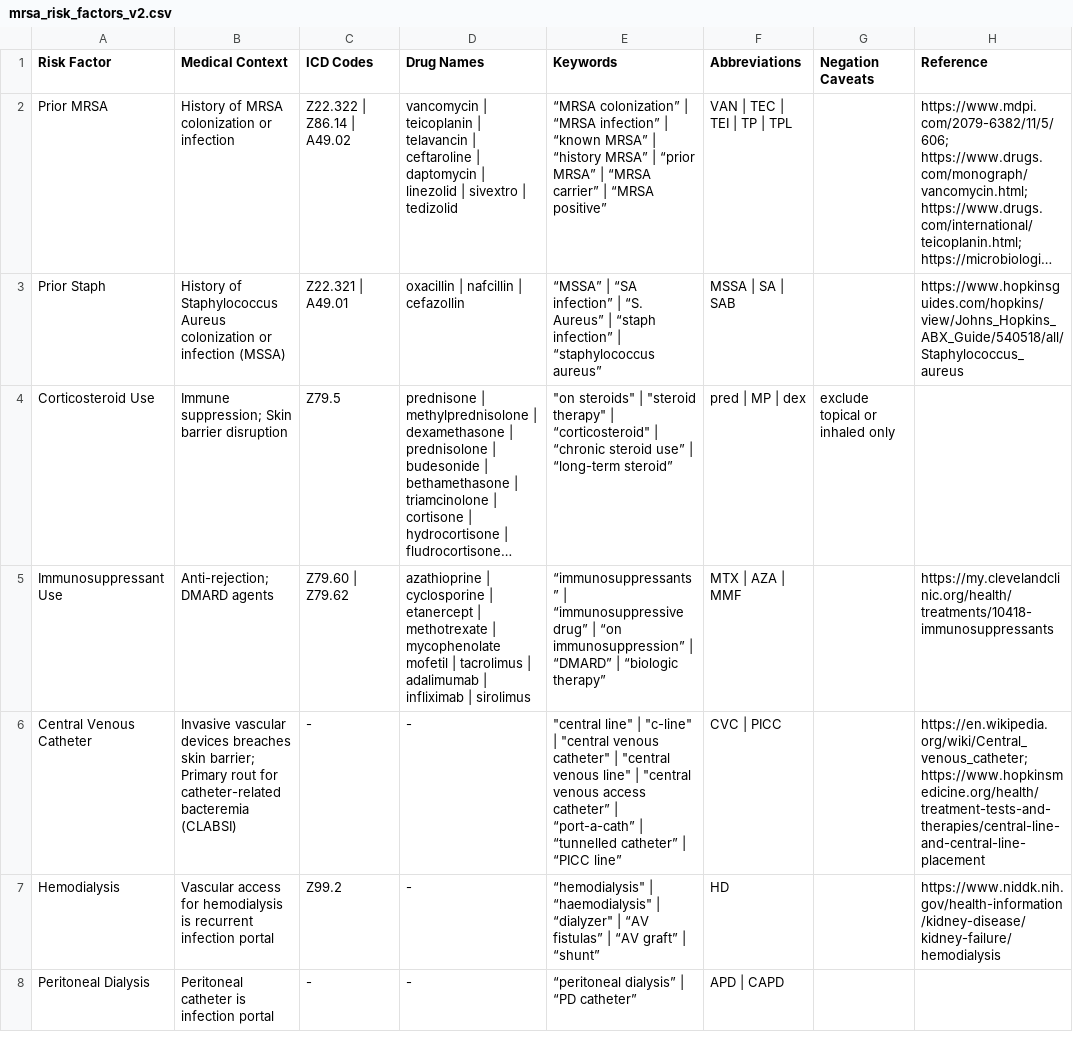
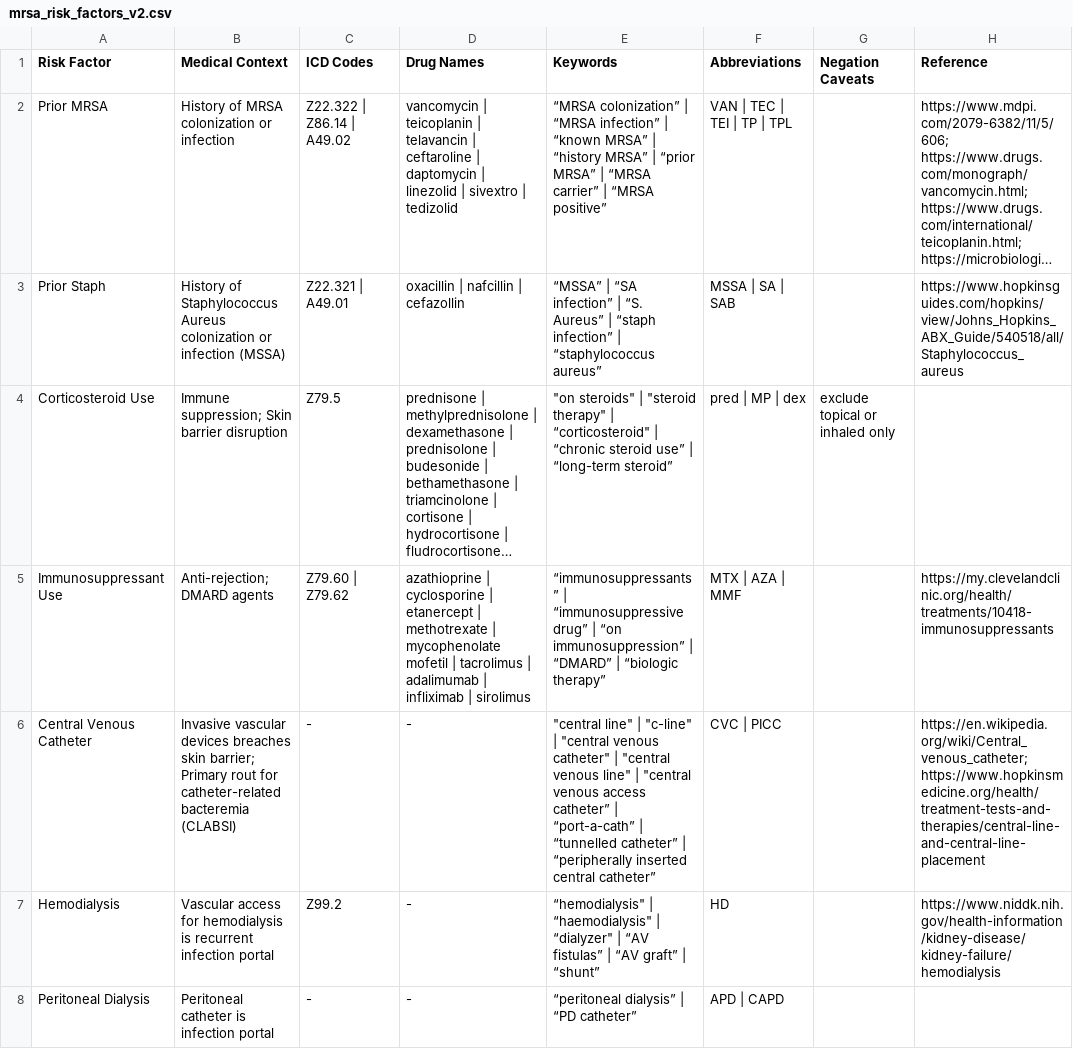
Before and after one commit to Digital-Global-Public-Health/Rule-Based-Clinical-Risk-Signal-Extraction-AIR-MS-Clinical-Notes-Enhancement-for-MRSA-Prediction, a CSV file: rule_based/lexicons/mrsa_risk_factors_v2.csv, drawn as a sheet; only a part is shown; long unchanged cells end in …; the diff covers the shown part only; the diff names each change by its address in the sheet, - before the commit and + after, or states it on an @@ line.

Commit message:
add: abbreviations update in lexicon

```diff
--- a/rule_based/lexicons/mrsa_risk_factors_v2.csv
+++ b/rule_based/lexicons/mrsa_risk_factors_v2.csv
-E6 (Keywords): …catheter” | “PICC line”
+E6 (Keywords): …catheter” | “peripherally inserted central catheter”
```
Also changed, not shown: 3 edited cells elsewhere in this file, 1 other file.
